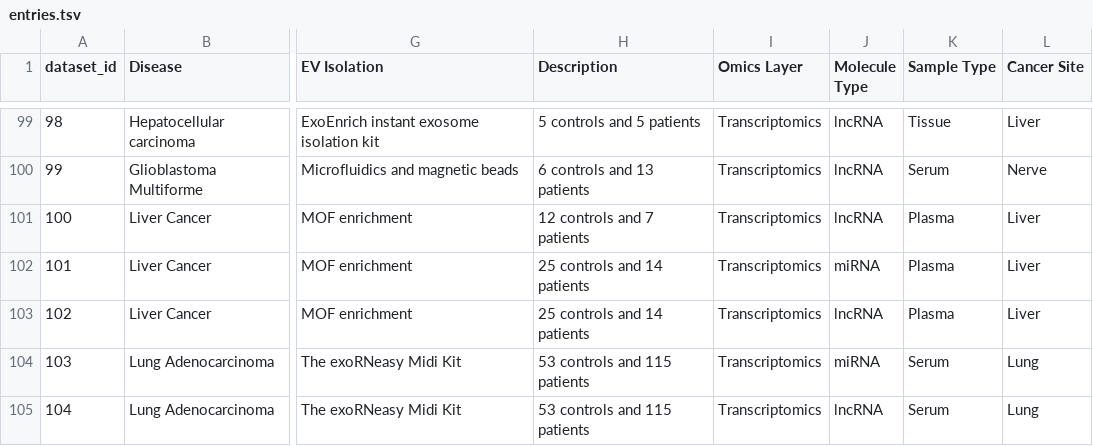
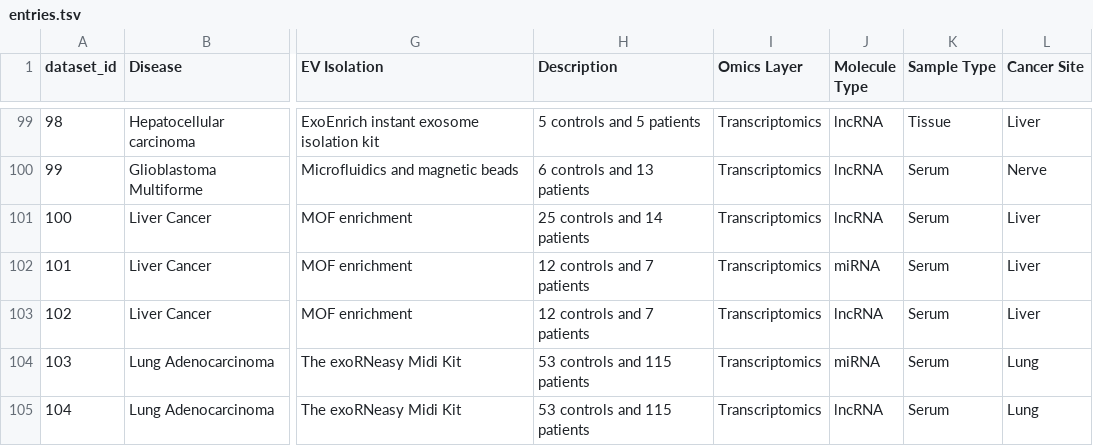
Before and after one commit to BilianKang/EVOmicsDB, a TSV file: EVOmicsDB/data/entries.tsv, drawn as a sheet; only a part is shown, gaps mark what is left out; the diff covers the shown part only; the diff names each change by its address in the sheet, - before the commit and + after, or states it on an @@ line.

Commit message:
Add files via upload

```diff
--- a/EVOmicsDB/data/entries.tsv
+++ b/EVOmicsDB/data/entries.tsv
-H101 (Description): 12 controls and 7 patients
+H101 (Description): 25 controls and 14 patients
-K101:K103 (Sample Type): Plasma
+K101:K103 (Sample Type): Serum
-H102:H103 (Description): 25 controls and 14 patients
+H102:H103 (Description): 12 controls and 7 patients
```
Also changed, not shown: 11 edited cells elsewhere in this file.
